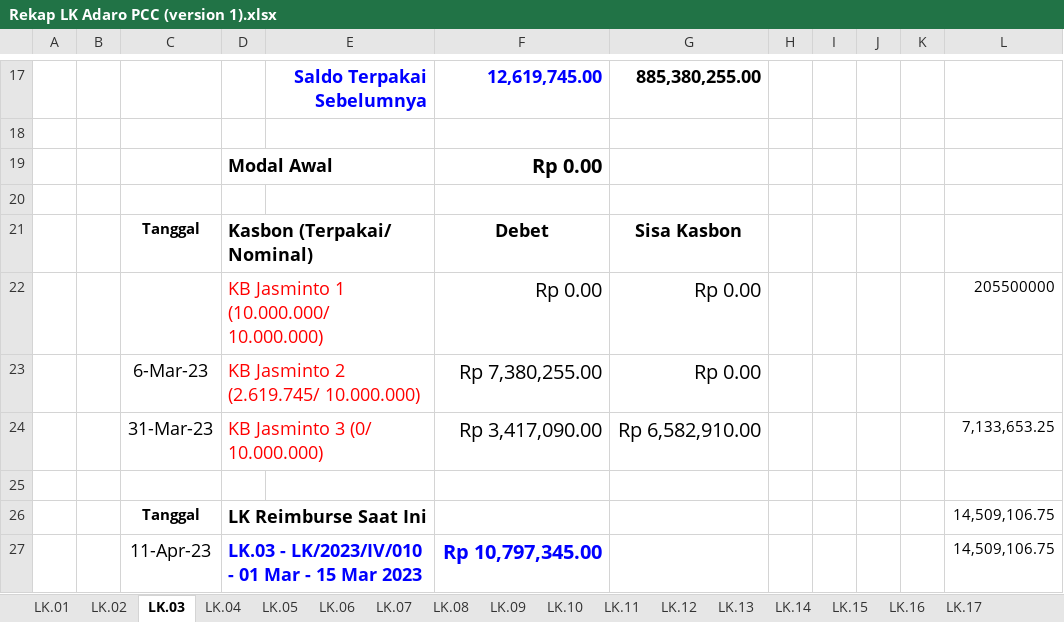
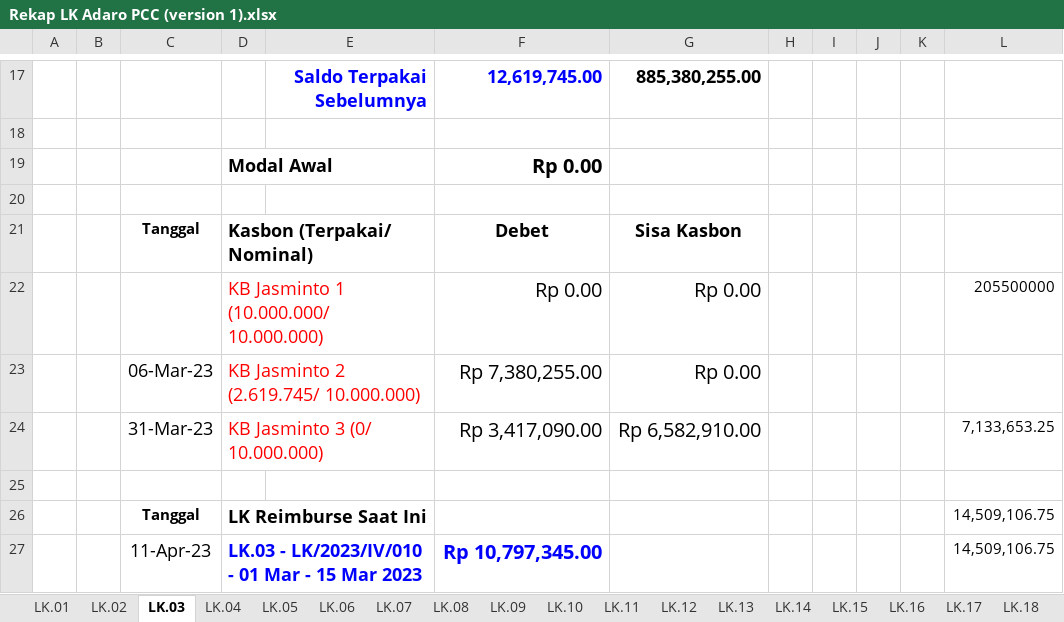
Before and after one commit to nosa24/ssi, an Excel workbook: Rekap LK/SSI-I.23.001 PCC Adaro/Rekap LK Adaro PCC (version 1).xlsx, sheet LK.03, drawn as a sheet; only a part is shown, gaps mark what is left out; values as stored, in another font and other column widths than the file's, no borders; the diff names each change by its address in the sheet, - before the commit and + after, or states it on an @@ line.

```diff
--- a/Rekap LK/SSI-I.23.001 PCC Adaro/Rekap LK Adaro PCC (version 1).xlsx (sheet LK.03)
+++ b/Rekap LK/SSI-I.23.001 PCC Adaro/Rekap LK Adaro PCC (version 1).xlsx (sheet LK.03)
+sheet tab: LK.18
-C23: 6-Mar-23
+C23: 06-Mar-23
```
Also changed, not shown: sheet LK.02, sheet LK.06, sheet LK.16, sheet LK.01, sheet LK.05, sheet LK.07, 2 more sheets, 2 other files.
